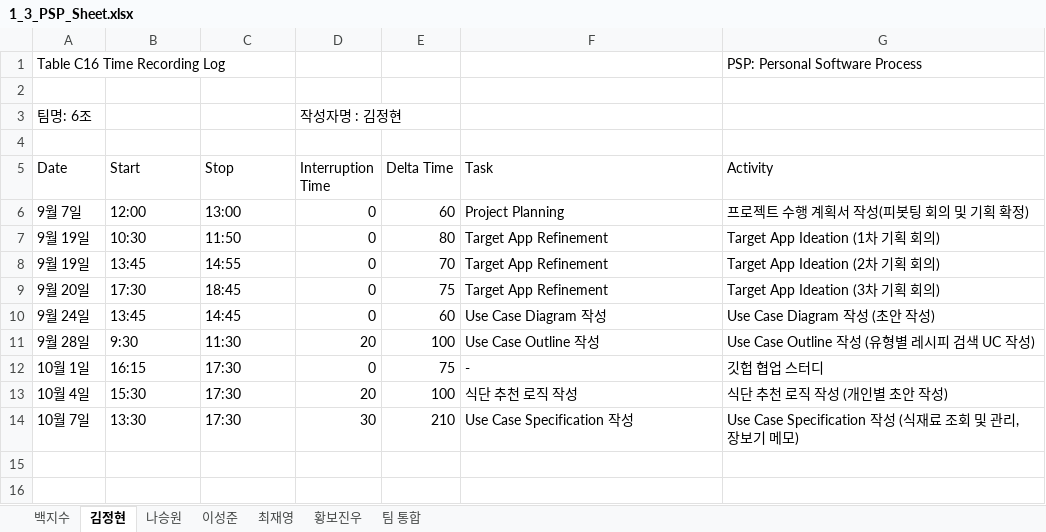
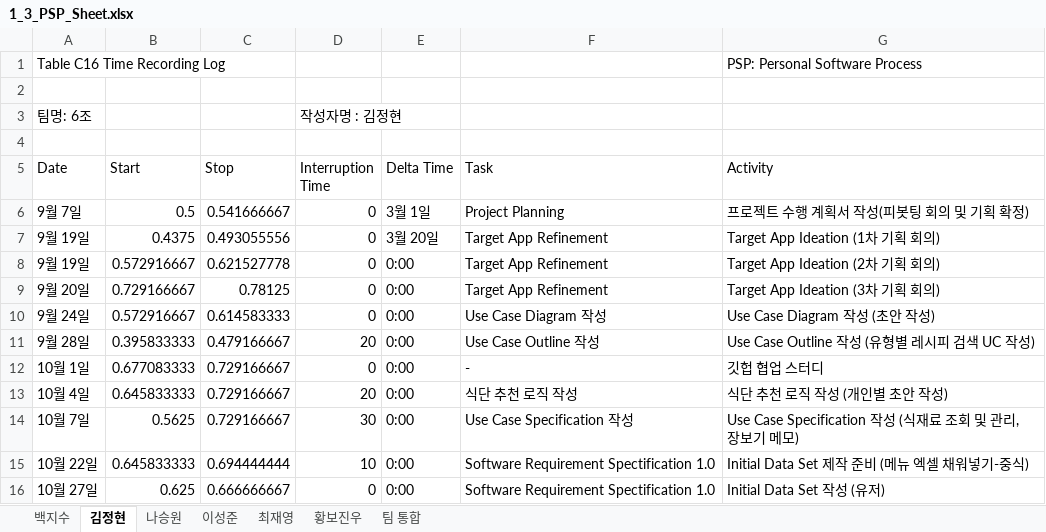
Before and after one commit to paekjisoo/babalzza, an Excel workbook: Project Planning/1_3_PSP_Sheet.xlsx, sheet 김정현, drawn as a sheet; values as stored, in another font and other column widths than the file's, no cell formats; the diff names each change by its address in the sheet, - before the commit and + after, or states it on an @@ line.

```diff
--- a/Project Planning/1_3_PSP_Sheet.xlsx (sheet 김정현)
+++ b/Project Planning/1_3_PSP_Sheet.xlsx (sheet 김정현)
-B6 (Start): 12:00
+B6 (Start): 0.5
-C6 (Stop): 13:00
+C6 (Stop): 0.541666667
-E6 (Delta Time): 60
+E6 (Delta Time): 3월 1일
-B7 (Start): 10:30
+B7 (Start): 0.4375
-C7 (Stop): 11:50
+C7 (Stop): 0.493055556
-E7 (Delta Time): 80
+E7 (Delta Time): 3월 20일
-B8 (Start): 13:45
+B8 (Start): 0.572916667
-C8 (Stop): 14:55
+C8 (Stop): 0.621527778
-E8 (Delta Time): 70
+E8 (Delta Time): 0:00
-B9 (Start): 17:30
+B9 (Start): 0.729166667
-C9 (Stop): 18:45
+C9 (Stop): 0.78125
-E9 (Delta Time): 75
+E9 (Delta Time): 0:00
-B10 (Start): 13:45
+B10 (Start): 0.572916667
-C10 (Stop): 14:45
+C10 (Stop): 0.614583333
-E10 (Delta Time): 60
+E10 (Delta Time): 0:00
-B11 (Start): 9:30
+B11 (Start): 0.395833333
-C11 (Stop): 11:30
+C11 (Stop): 0.479166667
-E11 (Delta Time): 100
+E11 (Delta Time): 0:00
-B12 (Start): 16:15
+B12 (Start): 0.677083333
-C12:C14 (Stop): 17:30
+C12:C14 (Stop): 0.729166667
-E12 (Delta Time): 75
+E12 (Delta Time): 0:00
-B13 (Start): 15:30
+B13 (Start): 0.645833333
-E13 (Delta Time): 100
+E13 (Delta Time): 0:00
-B14 (Start): 13:30
+B14 (Start): 0.5625
-E14 (Delta Time): 210
+E14 (Delta Time): 0:00
+row 15: 10월 22일 | 0.645833333 | 0.694444444 | 10 | 0:00 | Software Requirement Spectification 1.0 | Initial Data Set 제작 준비 (메뉴 엑셀 채워넣기-중식)
+row 16: 10월 27일 | 0.625 | 0.666666667 | 0 | 0:00 | Software Requirement Spectification 1.0 | Initial Data Set 작성 (유저)
```
Also changed, not shown: sheet 최재영, sheet 나승원, sheet 백지수, sheet 황보진우, sheet 이성준, sheet 팀 통합, cell formats.
